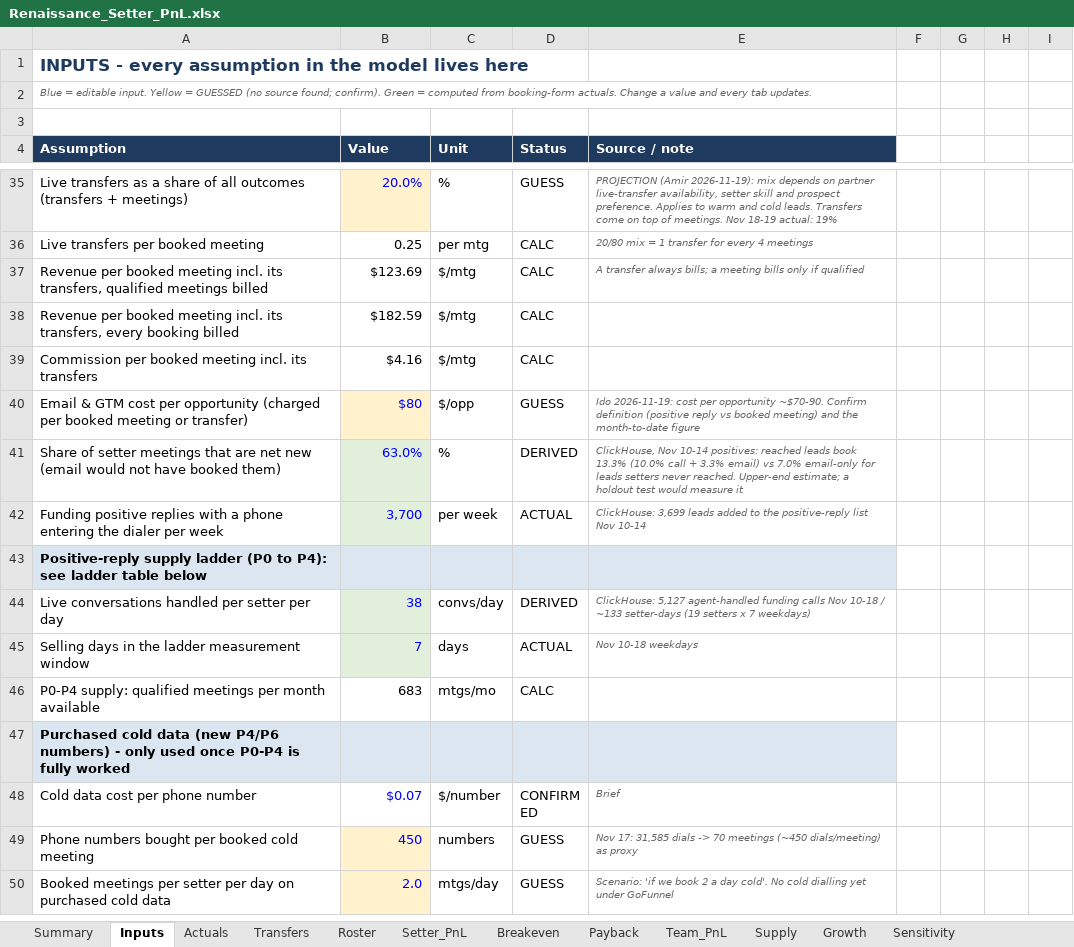
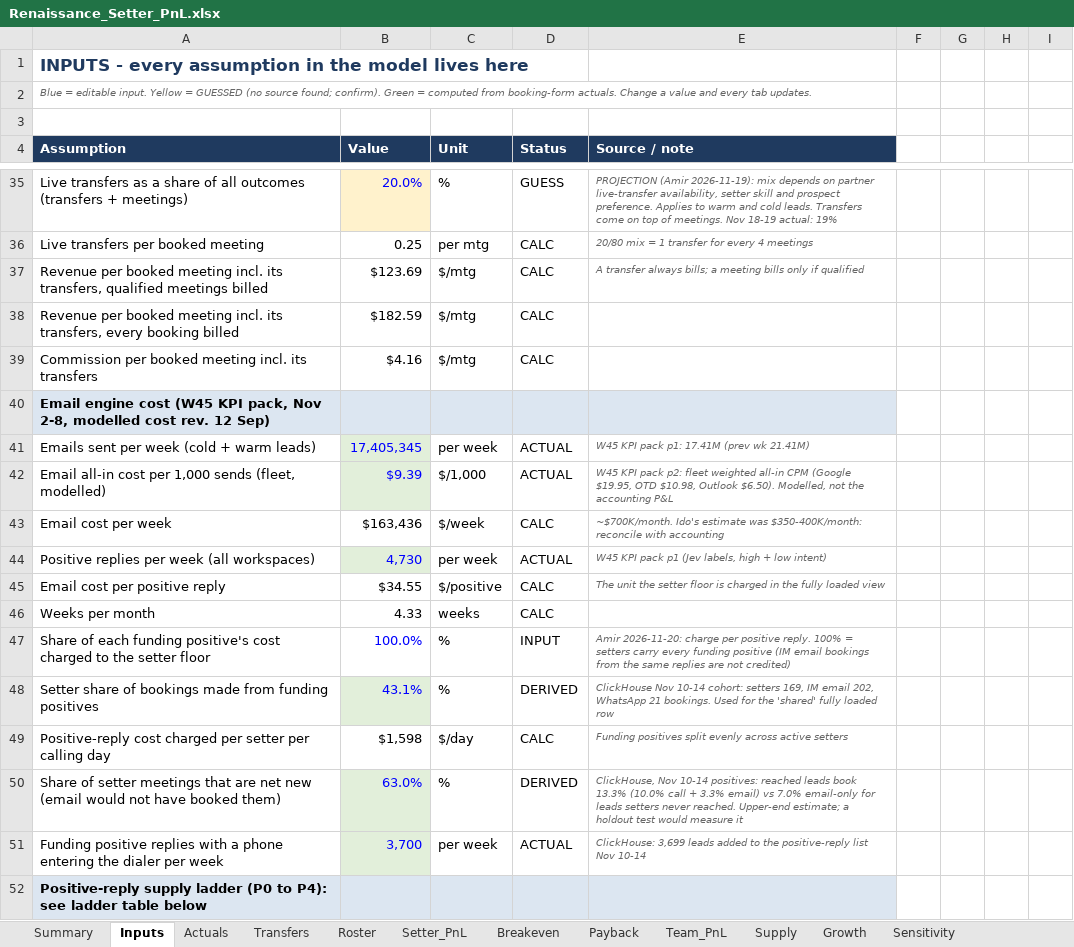
Before and after one commit to amirrenaissance/Claude_code, an Excel workbook: setter_pnl/Renaissance_Setter_PnL.xlsx, sheet Inputs, drawn as a sheet; only a part is shown, gaps mark what is left out; the shorter side is filled out with more unchanged rows; values as stored, in another font and other column widths than the file's, no borders; removed rows and columns are numbered as before the commit, all else as after; the diff names each change by its address in the sheet, - before the commit and + after, or states it on an @@ line.

```diff
--- a/setter_pnl/Renaissance_Setter_PnL.xlsx (sheet Inputs)
+++ b/setter_pnl/Renaissance_Setter_PnL.xlsx (sheet Inputs)
-row 40: Email & GTM cost per opportunity (charged per booked meeting or transfer) | $80 | $/opp | GUESS | Ido 2026-11-19: cost per opportunity ~$70-90. Confirm definition (positive reply vs booked meeting) and the month-to-date figure
+row 40: Email engine cost (W45 KPI pack, Nov 2-8, modelled cost rev. 12 Sep)
+row 41: Emails sent per week (cold + warm leads) | 17,405,345 | per week | ACTUAL | W45 KPI pack p1: 17.41M (prev wk 21.41M)
+row 42: Email all-in cost per 1,000 sends (fleet, modelled) | $9.39 | $/1,000 | ACTUAL | W45 KPI pack p2: fleet weighted all-in CPM (Google $19.95, OTD $10.98, Outlook $6.50). Modelled, not the accounting P&L
+row 43: Email cost per week | $163,436 | $/week | CALC | ~$700K/month. Ido's estimate was $350-400K/month: reconcile with accounting
+row 44: Positive replies per week (all workspaces) | 4,730 | per week | ACTUAL | W45 KPI pack p1 (Jev labels, high + low intent)
+row 45: Email cost per positive reply | $34.55 | $/positive | CALC | The unit the setter floor is charged in the fully loaded view
+row 46: Weeks per month | 4.33 | weeks | CALC
+row 47: Share of each funding positive's cost charged to the setter floor | 100.0% | % | INPUT | Amir 2026-11-20: charge per positive reply. 100% = setters carry every funding positive (IM email bookings from the same replies are not credited)
+row 48: Setter share of bookings made from funding positives | 43.1% | % | DERIVED | ClickHouse Nov 10-14 cohort: setters 169, IM email 202, WhatsApp 21 bookings. Used for the 'shared' fully loaded row
+row 49: Positive-reply cost charged per setter per calling day | $1,598 | $/day | CALC | Funding positives split evenly across active setters
```
Also changed, not shown: sheet Actual_vs_Model, sheet Summary, other sheet tabs, formulas that keep their value, 12 other files.
